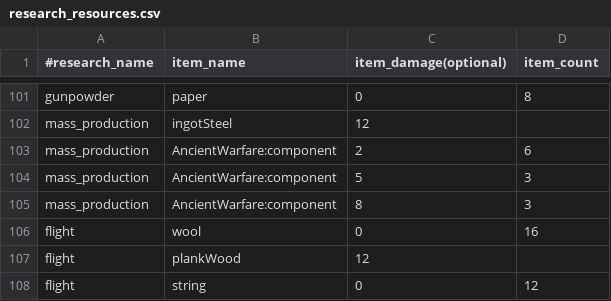
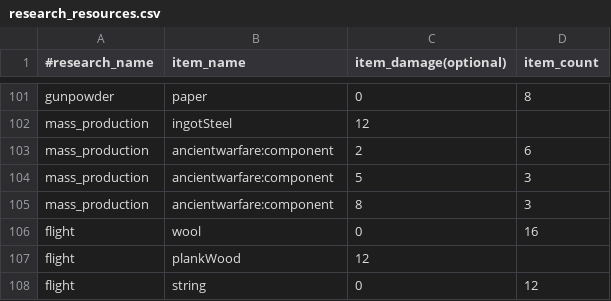
Before and after one commit to P3pp3rF1y/AncientWarfare2, a CSV file: src/main/resources/assets/ancientwarfare/resources/research_resources.csv, drawn as a sheet; only a part is shown, gaps mark what is left out.

Commit message:
Fixed mass production research required items And fixed display of planks in research required items

```diff
--- a/src/main/resources/assets/ancientwarfare/resources/research_resources.csv
+++ b/src/main/resources/assets/ancientwarfare/resources/research_resources.csv
@@ -102,5 +102,5 @@ gunpowder,paper,0,8
 mass_production,ingotSteel,12
-mass_production,AncientWarfare:component,2,6
-mass_production,AncientWarfare:component,5,3
-mass_production,AncientWarfare:component,8,3
+mass_production,ancientwarfare:component,2,6
+mass_production,ancientwarfare:component,5,3
+mass_production,ancientwarfare:component,8,3
 flight,wool,0,16
```
Also changed, not shown: 2 other files.
